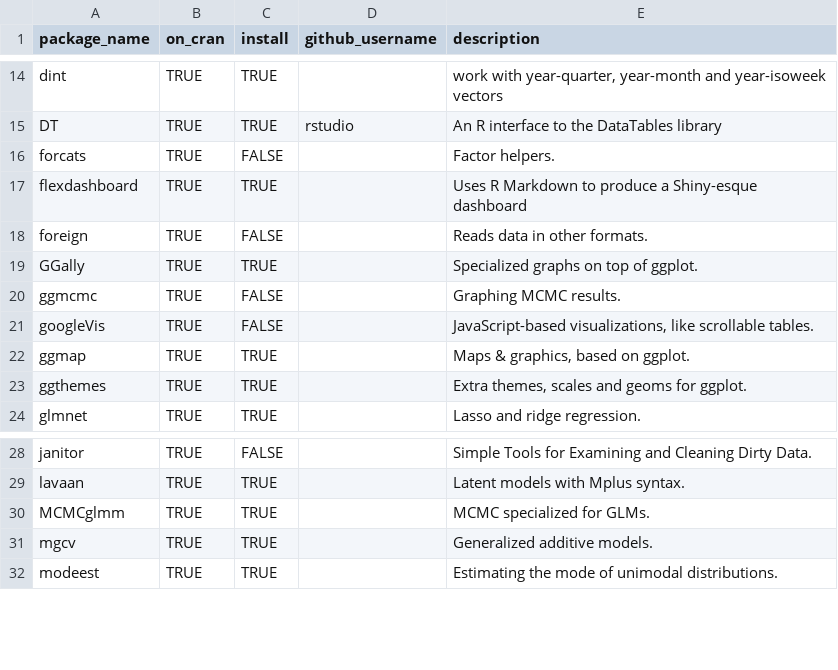
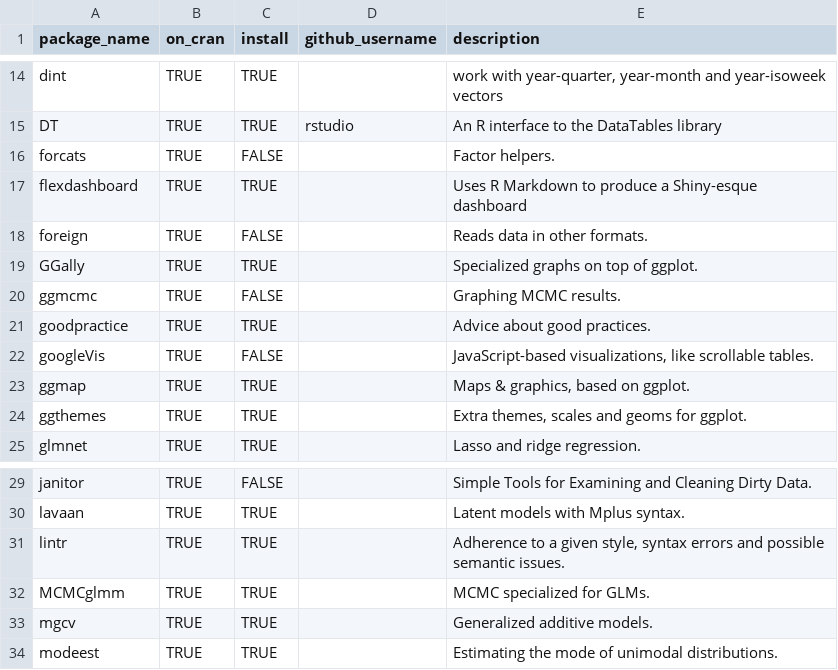
Before and after one commit to OuhscBbmc/RedcapExamplesAndPatterns, a CSV file: utility/package-dependency-list-more.csv, drawn as a sheet; only a part is shown, gaps mark what is left out; the diff names each change by its address in the sheet, - before the commit and + after, or states it on an @@ line.

Commit message:
goodpractice & lintr

```diff
--- a/utility/package-dependency-list-more.csv
+++ b/utility/package-dependency-list-more.csv
+row 21: goodpractice | TRUE | TRUE |  | Advice about good practices.
+row 31: lintr | TRUE | TRUE |  | Adherence to a given style, syntax errors and possible semantic issues.
```
